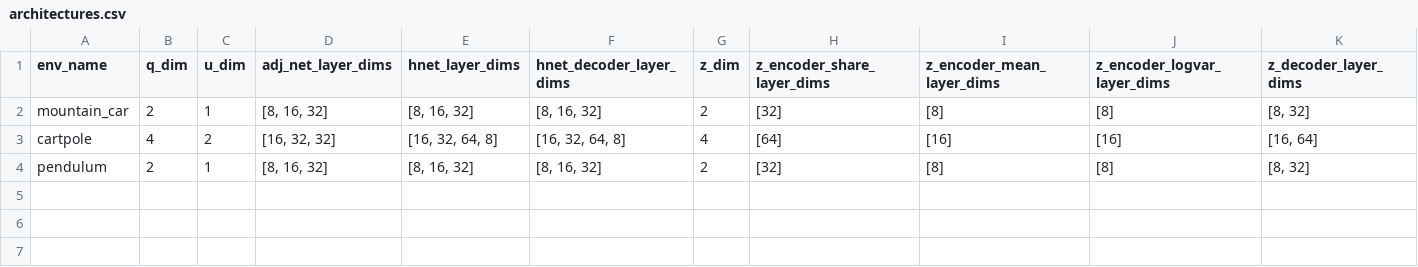
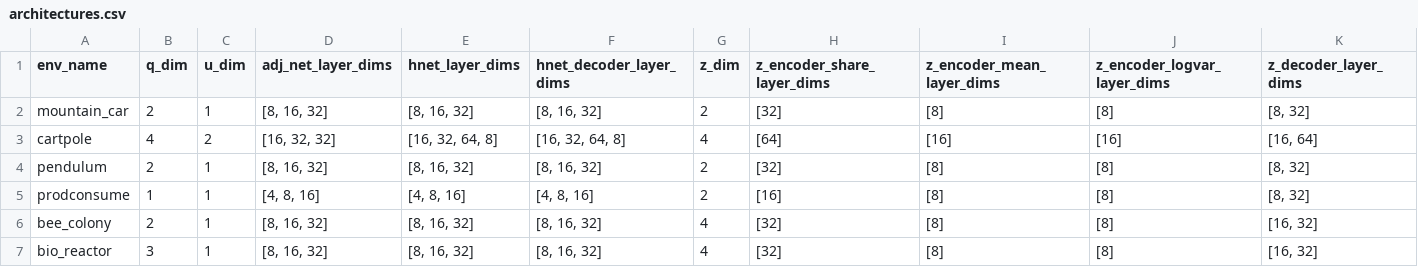
Before and after one commit to mpnguyen2/neural_pmp, a CSV file: models/architectures.csv, drawn as a sheet.

```diff
--- a/models/architectures.csv
+++ b/models/architectures.csv
@@ -4 +4,4 @@ cartpole,4,2,"[16, 32, 32]","[16, 32, 64, 8]","[16, 32, 64, 8]",4,[64],[16],[16]
 pendulum,2,1,"[8, 16, 32]","[8, 16, 32]","[8, 16, 32]",2,[32],[8],[8],"[8, 32]"
+prodconsume,1,1,"[4, 8, 16]","[4, 8, 16]","[4, 8, 16]",2,[16],[8],[8],"[8, 32]"
+bee_colony,2,1,"[8, 16, 32]","[8, 16, 32]","[8, 16, 32]",4,[32],[8],[8],"[16, 32]"
+bio_reactor,3,1,"[8, 16, 32]","[8, 16, 32]","[8, 16, 32]",4,[32],[8],[8],"[16, 32]"
```
Also changed, not shown: models/test_params.csv, models/train_params.csv, 34 other files.
